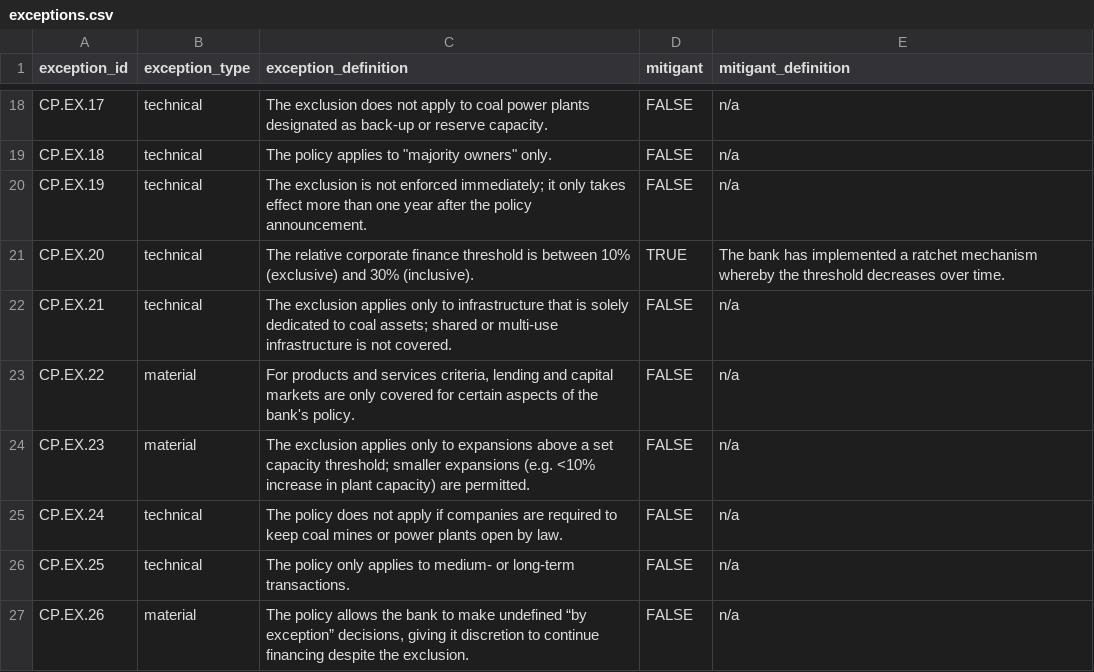
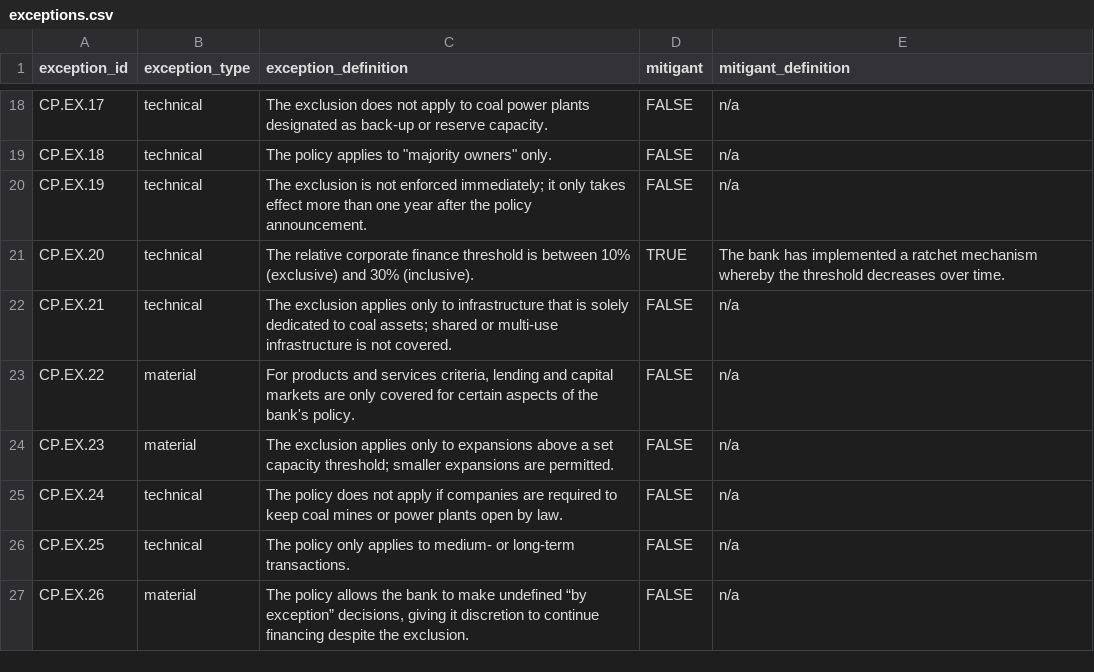
Before and after one commit to XavierL64/ai-policy-assessor, a CSV file: exceptions/exceptions.csv, drawn as a sheet; only a part is shown, gaps mark what is left out.

```diff
--- a/exceptions/exceptions.csv
+++ b/exceptions/exceptions.csv
@@ -23,3 +23,3 @@ CP.EX.21,technical,The exclusion applies only to infrastructure that is solely d
 CP.EX.22,material,"For products and services criteria, lending and capital markets are only covered for certain aspects of the bank's policy.",FALSE,n/a
-CP.EX.23,material,The exclusion applies only to expansions above a set capacity threshold; smaller expansions (e.g. <10% increase in plant capacity) are permitted.,FALSE,n/a
+CP.EX.23,material,The exclusion applies only to expansions above a set capacity threshold; smaller expansions are permitted.,FALSE,n/a
 CP.EX.24,technical,The policy does not apply if companies are required to keep coal mines or power plants open by law. ,FALSE,n/a
```
Also changed, not shown: criteria/criteria.csv, exceptions/exceptions_criteria.csv, 1 other file.
